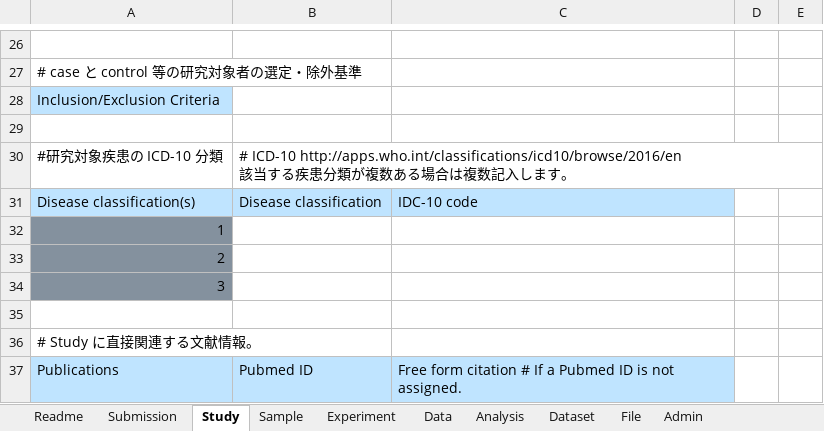
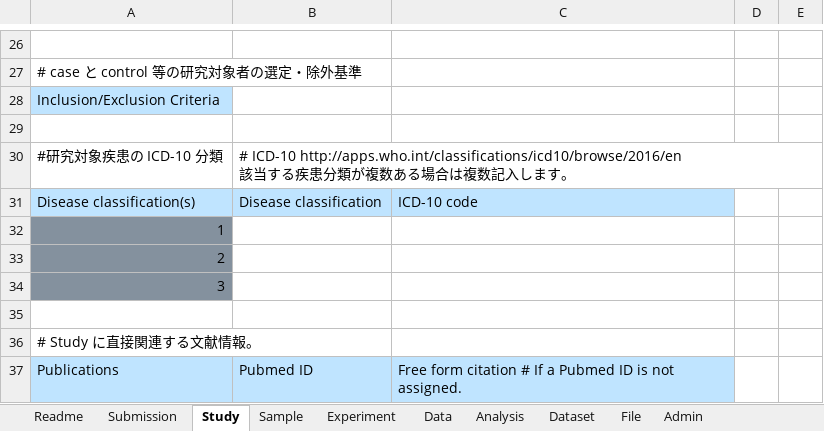
Before and after one commit to ddbj/submission-excel2xml, an Excel workbook: JGA_metadata.xlsx, sheet Study, drawn as a sheet; only a part is shown, gaps mark what is left out; values as stored, in another font and other column widths than the file's, no borders; the diff names each change by its address in the sheet, - before the commit and + after, or states it on an @@ line.

Commit message:
fix typo

```diff
--- a/JGA_metadata.xlsx (sheet Study)
+++ b/JGA_metadata.xlsx (sheet Study)
-C31: IDC-10 code
+C31: ICD-10 code
```
